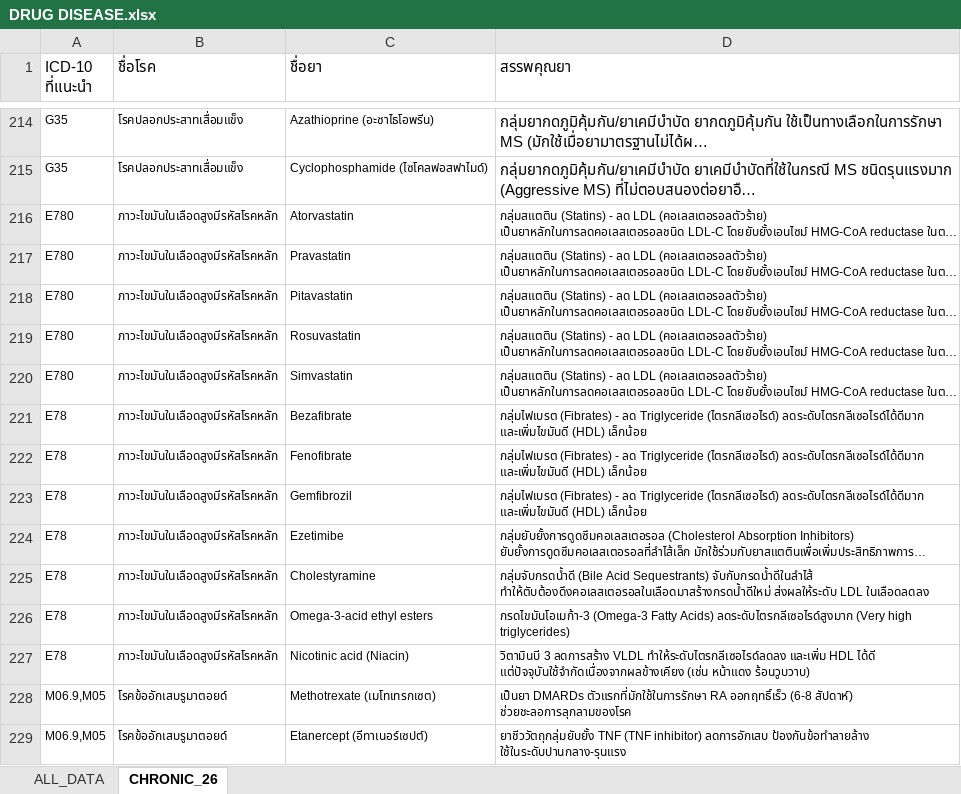
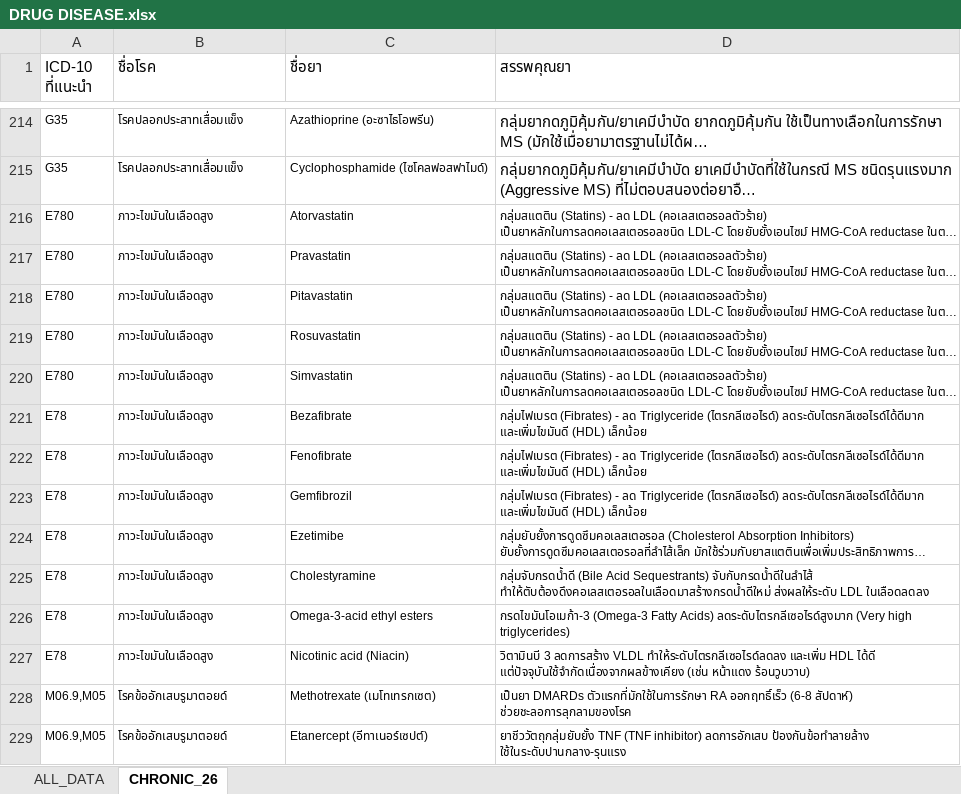
Before and after one commit to phurinat32050-pixel/drug-app, an Excel workbook: DRUG DISEASE.xlsx, sheet CHRONIC_26, drawn as a sheet; only a part is shown, gaps mark what is left out; long unchanged cells end in …; values as stored, in another font and other column widths than the file's, no borders; charts and pictures not drawn; the diff covers the shown part only; the diff names each change by its address in the sheet, - before the commit and + after, or states it on an @@ line.

```diff
--- a/DRUG DISEASE.xlsx (sheet CHRONIC_26)
+++ b/DRUG DISEASE.xlsx (sheet CHRONIC_26)
-B216:B227 (ชื่อโรค): ภาวะไขมันในเลือดสูงมีรหัสโรคหลัก
+B216:B227 (ชื่อโรค): ภาวะไขมันในเลือดสูง
```
Also changed, not shown: 20 edited cells elsewhere in this sheet.
